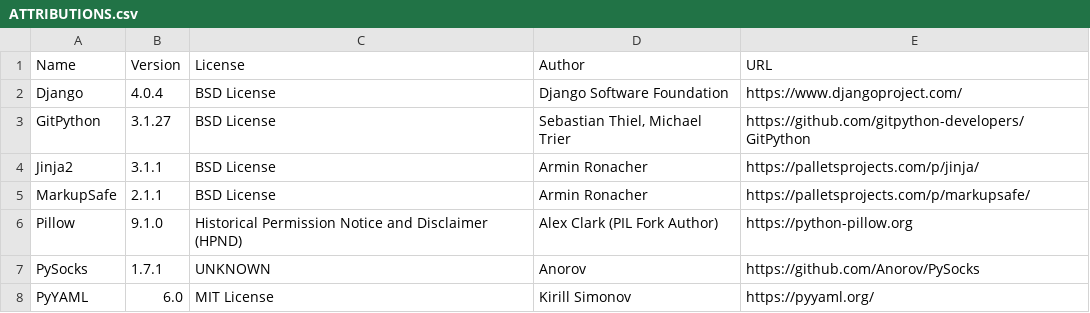
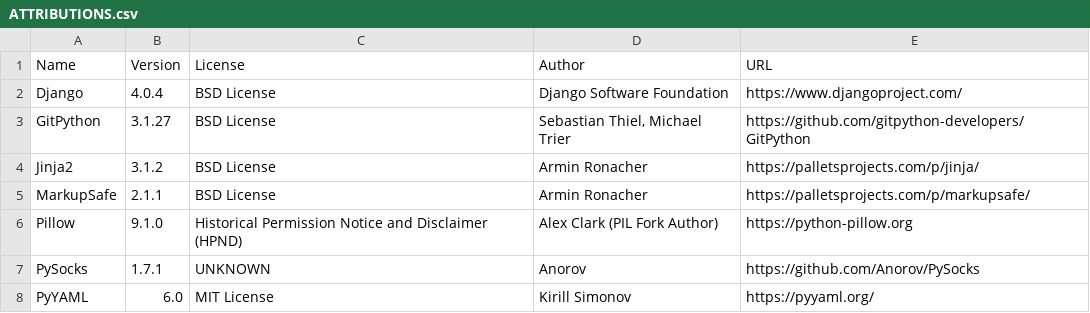
Before and after one commit to djbrown/hbscorez, a CSV file: ATTRIBUTIONS.csv, drawn as a sheet; only a part is shown; the diff covers the shown part only.

```diff
--- a/ATTRIBUTIONS.csv
+++ b/ATTRIBUTIONS.csv
@@ -3,3 +3,3 @@
 "GitPython","3.1.27","BSD License","Sebastian Thiel, Michael Trier","https://github.com/gitpython-developers/GitPython"
-"Jinja2","3.1.1","BSD License","Armin Ronacher","https://palletsprojects.com/p/jinja/"
+"Jinja2","3.1.2","BSD License","Armin Ronacher","https://palletsprojects.com/p/jinja/"
 "MarkupSafe","2.1.1","BSD License","Armin Ronacher","https://palletsprojects.com/p/markupsafe/"
```
Also changed, not shown: 12 edited cells elsewhere in this file, 1 other file.
